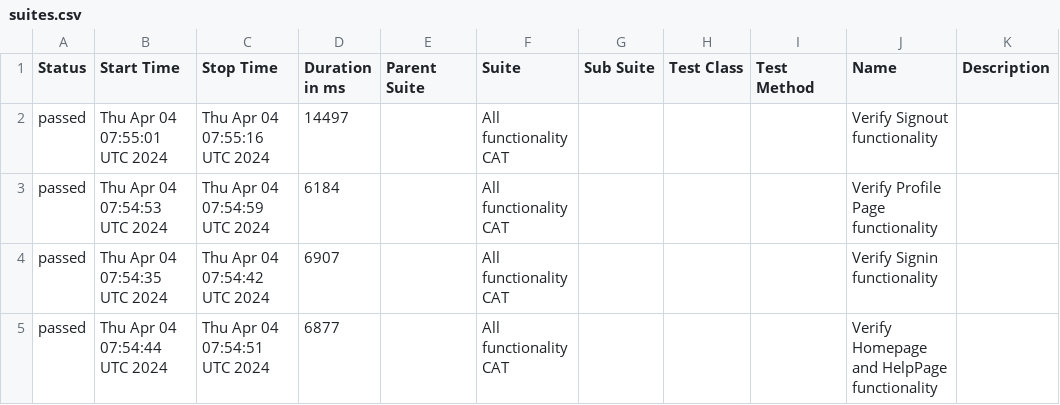
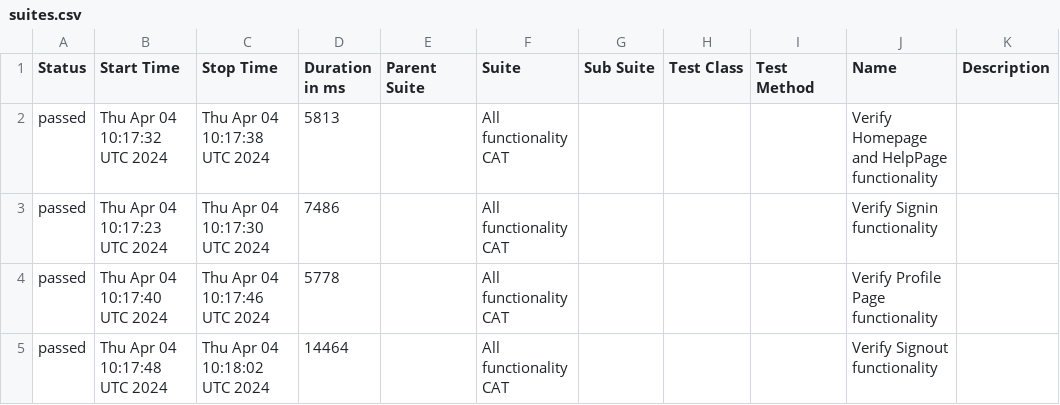
Before and after one commit to kaushiIGS/Zartico, a CSV file: data/suites.csv, drawn as a sheet.

```diff
--- a/data/suites.csv
+++ b/data/suites.csv
@@ -1,5 +1,5 @@
 "Status","Start Time","Stop Time","Duration in ms","Parent Suite","Suite","Sub Suite","Test Class","Test Method","Name","Description"
-"passed","Thu Apr 04 07:55:01 UTC 2024","Thu Apr 04 07:55:16 UTC 2024","14497","","All functionality CAT","","","","Verify Signout functionality ",""
-"passed","Thu Apr 04 07:54:53 UTC 2024","Thu Apr 04 07:54:59 UTC 2024","6184","","All functionality CAT","","","","Verify Profile Page functionality ",""
-"passed","Thu Apr 04 07:54:35 UTC 2024","Thu Apr 04 07:54:42 UTC 2024","6907","","All functionality CAT","","","","Verify Signin functionality ",""
-"passed","Thu Apr 04 07:54:44 UTC 2024","Thu Apr 04 07:54:51 UTC 2024","6877","","All functionality CAT","","","","Verify Homepage and HelpPage functionality ",""
+"passed","Thu Apr 04 10:17:32 UTC 2024","Thu Apr 04 10:17:38 UTC 2024","5813","","All functionality CAT","","","","Verify Homepage and HelpPage functionality ",""
+"passed","Thu Apr 04 10:17:23 UTC 2024","Thu Apr 04 10:17:30 UTC 2024","7486","","All functionality CAT","","","","Verify Signin functionality ",""
+"passed","Thu Apr 04 10:17:40 UTC 2024","Thu Apr 04 10:17:46 UTC 2024","5778","","All functionality CAT","","","","Verify Profile Page functionality ",""
+"passed","Thu Apr 04 10:17:48 UTC 2024","Thu Apr 04 10:18:02 UTC 2024","14464","","All functionality CAT","","","","Verify Signout functionality ",""
```
Also changed, not shown: 25 other files.
